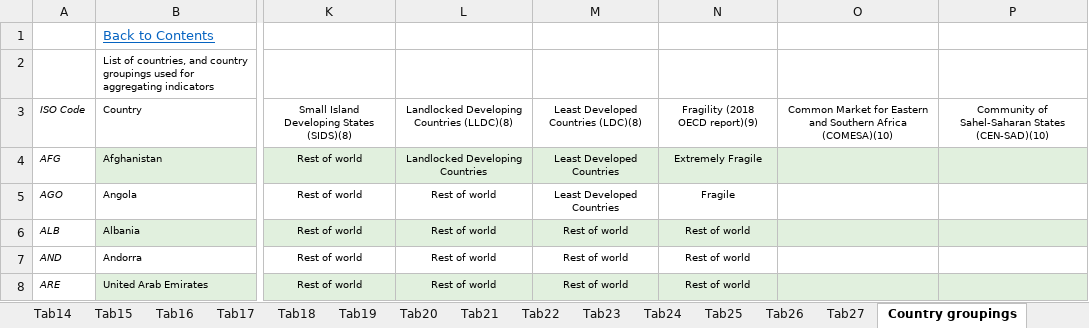
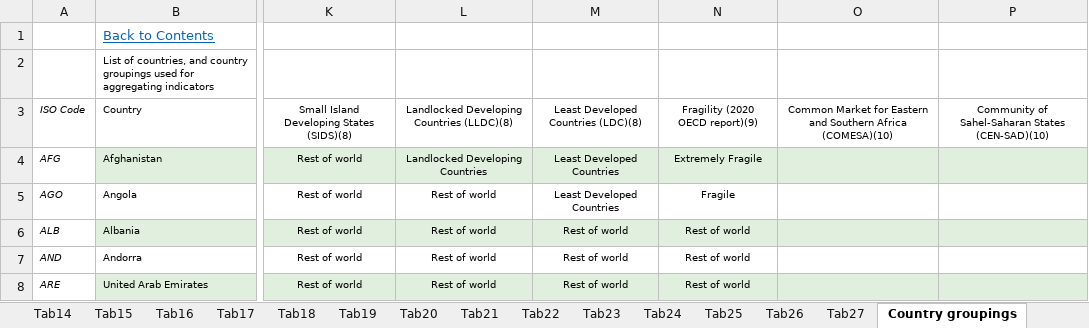
Before and after one commit to AfDDAnnex/AfDDDDAf2022, an Excel workbook: AfDD_2022_Statistical_Annex_all_tables.xlsx, sheet Country groupings, drawn as a sheet; only a part is shown, gaps mark what is left out; values as stored, in another font and other column widths than the file's, no borders; the diff names each change by its address in the sheet, - before the commit and + after, or states it on an @@ line.

```diff
--- a/AfDD_2022_Statistical_Annex_all_tables.xlsx (sheet Country groupings)
+++ b/AfDD_2022_Statistical_Annex_all_tables.xlsx (sheet Country groupings)
-N3: Fragility (2018 OECD report)(9)
+N3: Fragility (2020 OECD report)(9)
```
Also changed, not shown: sheet Indicators, sheet Tab26, 1 other file.
